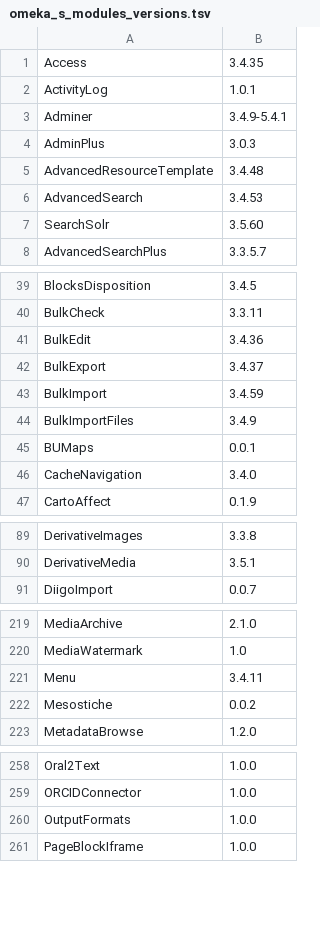
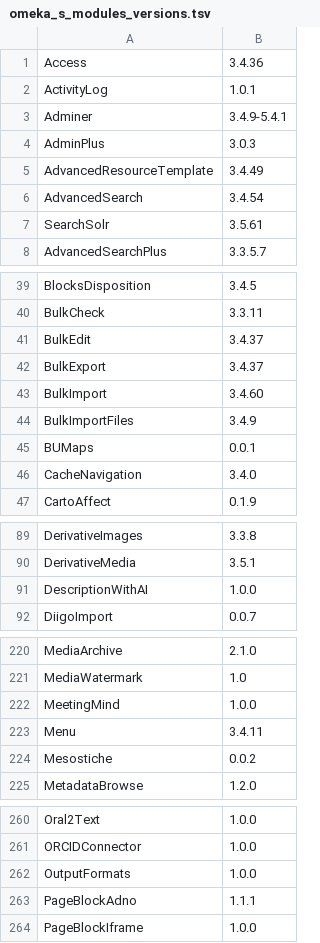
Before and after one commit to Daniel-KM/UpgradeToOmekaS, a TSV file: _data/omeka_s_modules_versions.tsv, drawn as a sheet; only a part is shown, gaps mark what is left out; the diff covers the shown part only.

```diff
--- a/_data/omeka_s_modules_versions.tsv
+++ b/_data/omeka_s_modules_versions.tsv
@@ -1,2 +1,2 @@
-Access	3.4.35
+Access	3.4.36
 ActivityLog	1.0.1
@@ -4,5 +4,5 @@ Adminer	3.4.9-5.4.1
 AdminPlus	3.0.3
-AdvancedResourceTemplate	3.4.48
-AdvancedSearch	3.4.53
-SearchSolr	3.5.60
+AdvancedResourceTemplate	3.4.49
+AdvancedSearch	3.4.54
+SearchSolr	3.5.61
 AdvancedSearchPlus	3.3.5.7
@@ -40,5 +40,5 @@ BlocksDisposition	3.4.5
 BulkCheck	3.3.11
-BulkEdit	3.4.36
+BulkEdit	3.4.37
 BulkExport	3.4.37
-BulkImport	3.4.59
+BulkImport	3.4.60
 BulkImportFiles	3.4.9
@@ -90,2 +90,3 @@ DerivativeImages	3.3.8
 DerivativeMedia	3.5.1
+DescriptionWithAI	1.0.0
 DiigoImport	0.0.7
@@ -220,2 +221,3 @@ MediaArchive	2.1.0
 MediaWatermark	1.0
+MeetingMind	1.0.0
 Menu	3.4.11
@@ -260,2 +262,3 @@ ORCIDConnector	1.0.0
 OutputFormats	1.0.0
+PageBlockAdno	1.1.1
 PageBlockIframe	1.0.0
```
Also changed, not shown: 3 added rows and 14 edited cells elsewhere in this file, _data/omeka_s_modules.csv, _data/omeka_s_themes.csv, 5 other files.
